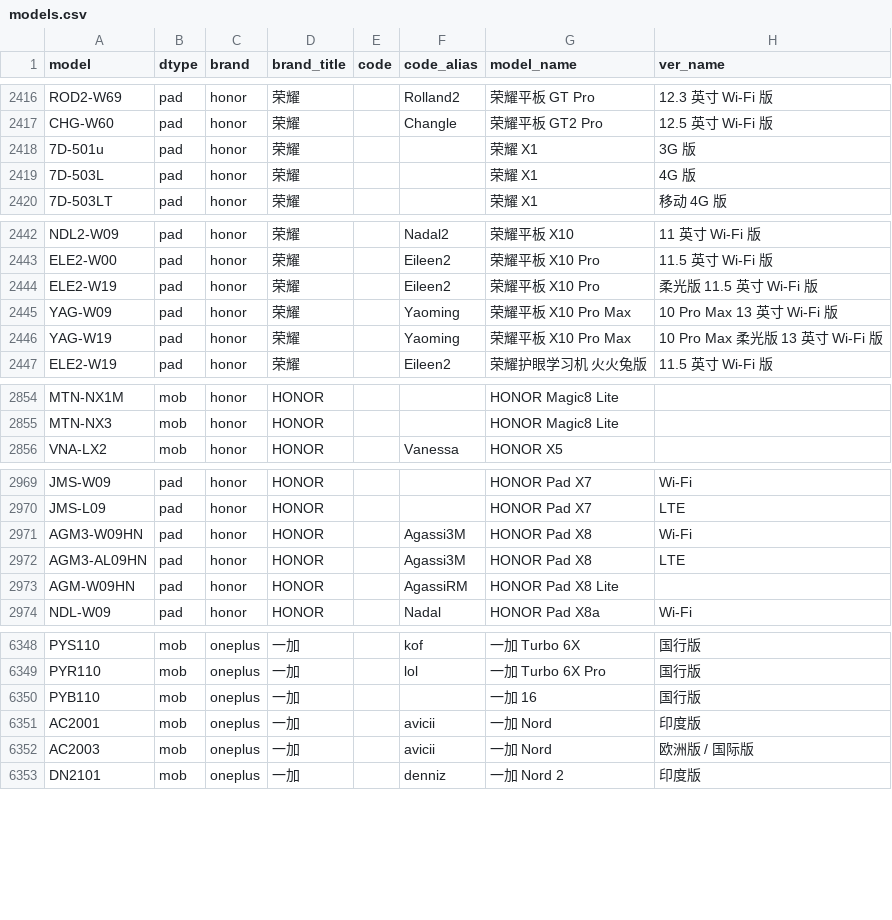
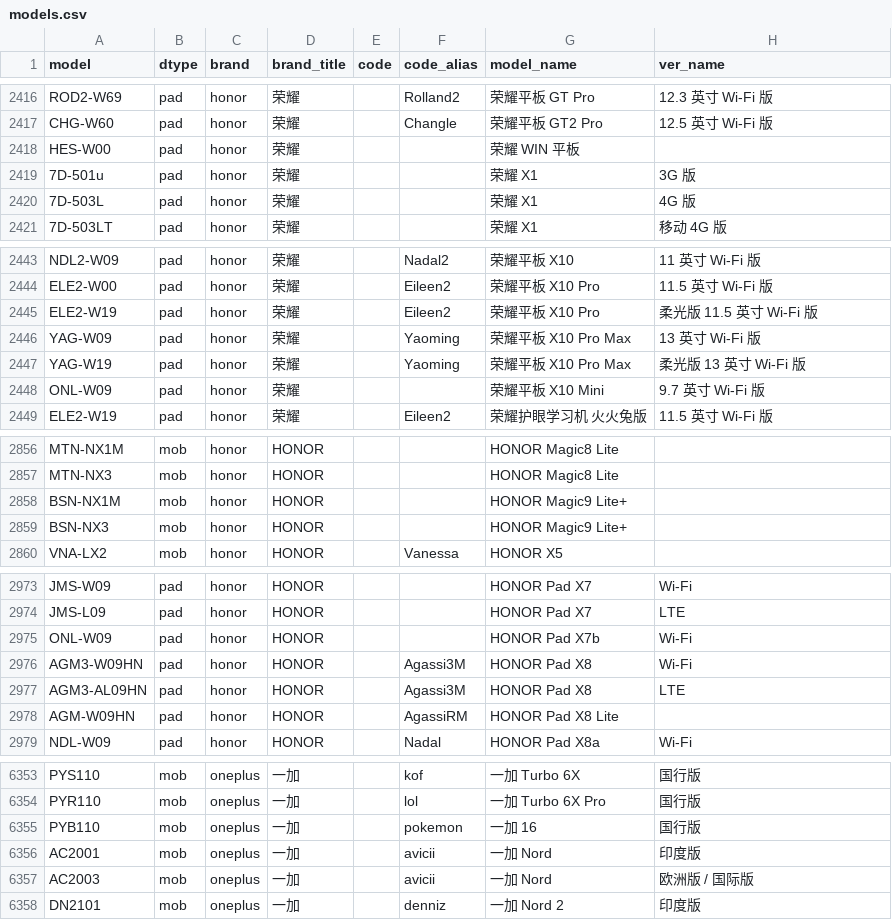
Before and after one commit to YuleBest/MobileModels-csv, a CSV file: models.csv, drawn as a sheet; only a part is shown, gaps mark what is left out; the diff covers the shown part only.

```diff
--- a/models.csv
+++ b/models.csv
@@ -2417,2 +2417,3 @@ ROD2-W69,pad,honor,荣耀,,Rolland2,荣耀平板 GT Pro,12.3 英寸 Wi-Fi 版
 CHG-W60,pad,honor,荣耀,,Changle,荣耀平板 GT2 Pro,12.5 英寸 Wi-Fi 版
+HES-W00,pad,honor,荣耀,,,荣耀 WIN 平板,
 7D-501u,pad,honor,荣耀,,,荣耀 X1,3G 版
@@ -2444,4 +2445,5 @@ ELE2-W00,pad,honor,荣耀,,Eileen2,荣耀平板 X10 Pro,11.5 英寸 Wi-Fi 版
 ELE2-W19,pad,honor,荣耀,,Eileen2,荣耀平板 X10 Pro,柔光版 11.5 英寸 Wi-Fi 版
-YAG-W09,pad,honor,荣耀,,Yaoming,荣耀平板 X10 Pro Max,10 Pro Max 13 英寸 Wi-Fi 版
-YAG-W19,pad,honor,荣耀,,Yaoming,荣耀平板 X10 Pro Max,10 Pro Max 柔光版 13 英寸 Wi-Fi 版
+YAG-W09,pad,honor,荣耀,,Yaoming,荣耀平板 X10 Pro Max,13 英寸 Wi-Fi 版
+YAG-W19,pad,honor,荣耀,,Yaoming,荣耀平板 X10 Pro Max,柔光版 13 英寸 Wi-Fi 版
+ONL-W09,pad,honor,荣耀,,,荣耀平板 X10 Mini,9.7 英寸 Wi-Fi 版
 ELE2-W19,pad,honor,荣耀,,Eileen2,荣耀护眼学习机 火火兔版,11.5 英寸 Wi-Fi 版
@@ -2855,2 +2857,4 @@ MTN-NX1M,mob,honor,HONOR,,,HONOR Magic8 Lite,
 MTN-NX3,mob,honor,HONOR,,,HONOR Magic8 Lite,
+BSN-NX1M,mob,honor,HONOR,,,HONOR Magic9 Lite+,
+BSN-NX3,mob,honor,HONOR,,,HONOR Magic9 Lite+,
 VNA-LX2,mob,honor,HONOR,,Vanessa,HONOR X5,
@@ -2970,2 +2974,3 @@ JMS-W09,pad,honor,HONOR,,,HONOR Pad X7,Wi-Fi
 JMS-L09,pad,honor,HONOR,,,HONOR Pad X7,LTE
+ONL-W09,pad,honor,HONOR,,,HONOR Pad X7b,Wi-Fi
 AGM3-W09HN,pad,honor,HONOR,,Agassi3M,HONOR Pad X8,Wi-Fi
@@ -6349,3 +6354,3 @@ PYS110,mob,oneplus,一加,,kof,一加 Turbo 6X,国行版
 PYR110,mob,oneplus,一加,,lol,一加 Turbo 6X Pro,国行版
-PYB110,mob,oneplus,一加,,,一加 16,国行版
+PYB110,mob,oneplus,一加,,pokemon,一加 16,国行版
 AC2001,mob,oneplus,一加,,avicii,一加 Nord,印度版
```
Also changed, not shown: 1 edited cell elsewhere in this file, 1 other file.
